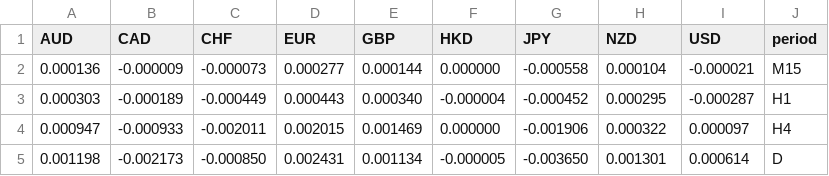
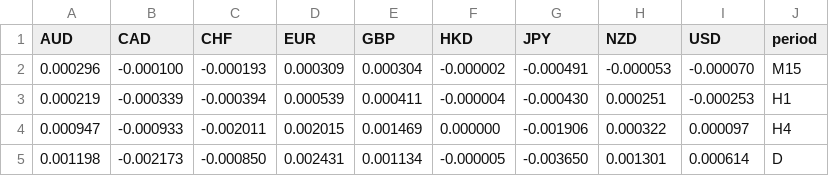
Before and after one commit to webpolis/qfx, a CSV file: private/data/force.csv, drawn as a sheet; removed rows and columns are numbered as before the commit, all else as after; the diff names each change by its address in the sheet, - before the commit and + after, or states it on an @@ line.

Commit message:
update stats

```diff
--- a/private/data/force.csv
+++ b/private/data/force.csv
-row 2: 0.000136 | -0.000009 | -0.000073 | 0.000277 | 0.000144 | 0.000000 | -0.000558 | 0.000104 | -0.000021 | M15
-row 3: 0.000303 | -0.000189 | -0.000449 | 0.000443 | 0.000340 | -0.000004 | -0.000452 | 0.000295 | -0.000287 | H1
+row 2: 0.000296 | -0.000100 | -0.000193 | 0.000309 | 0.000304 | -0.000002 | -0.000491 | -0.000053 | -0.000070 | M15
+row 3: 0.000219 | -0.000339 | -0.000394 | 0.000539 | 0.000411 | -0.000004 | -0.000430 | 0.000251 | -0.000253 | H1
```
